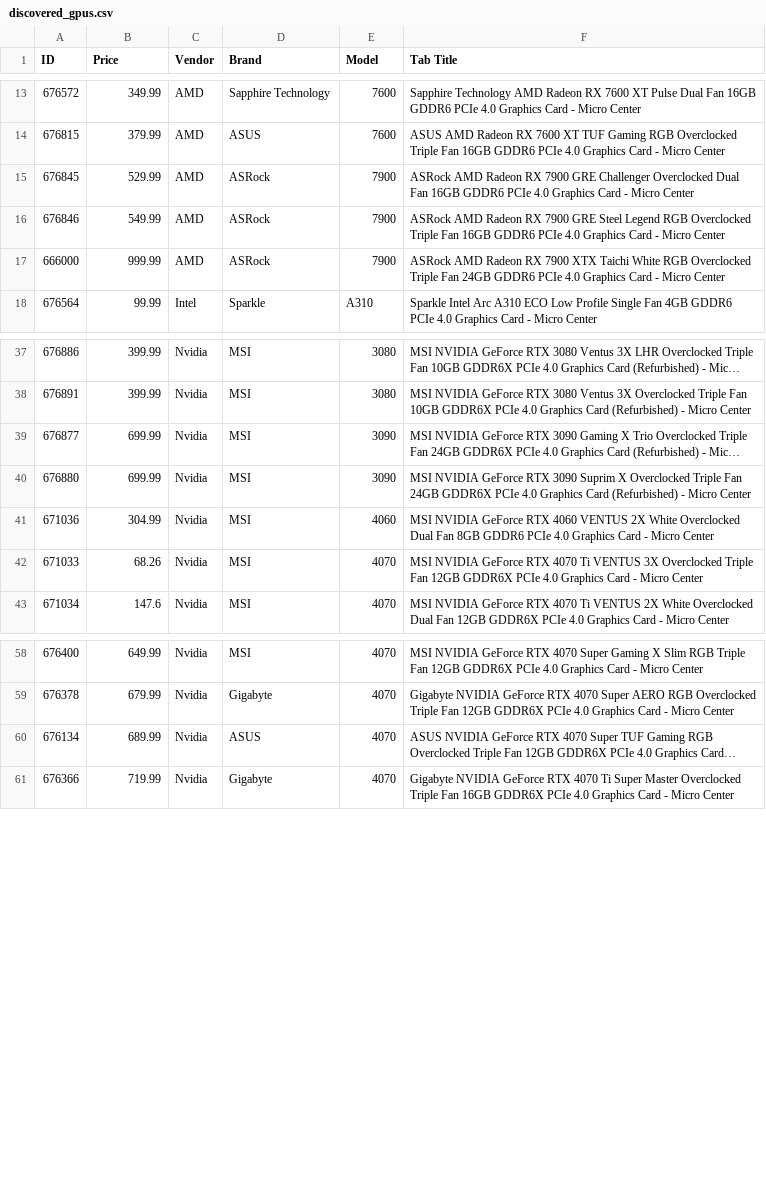
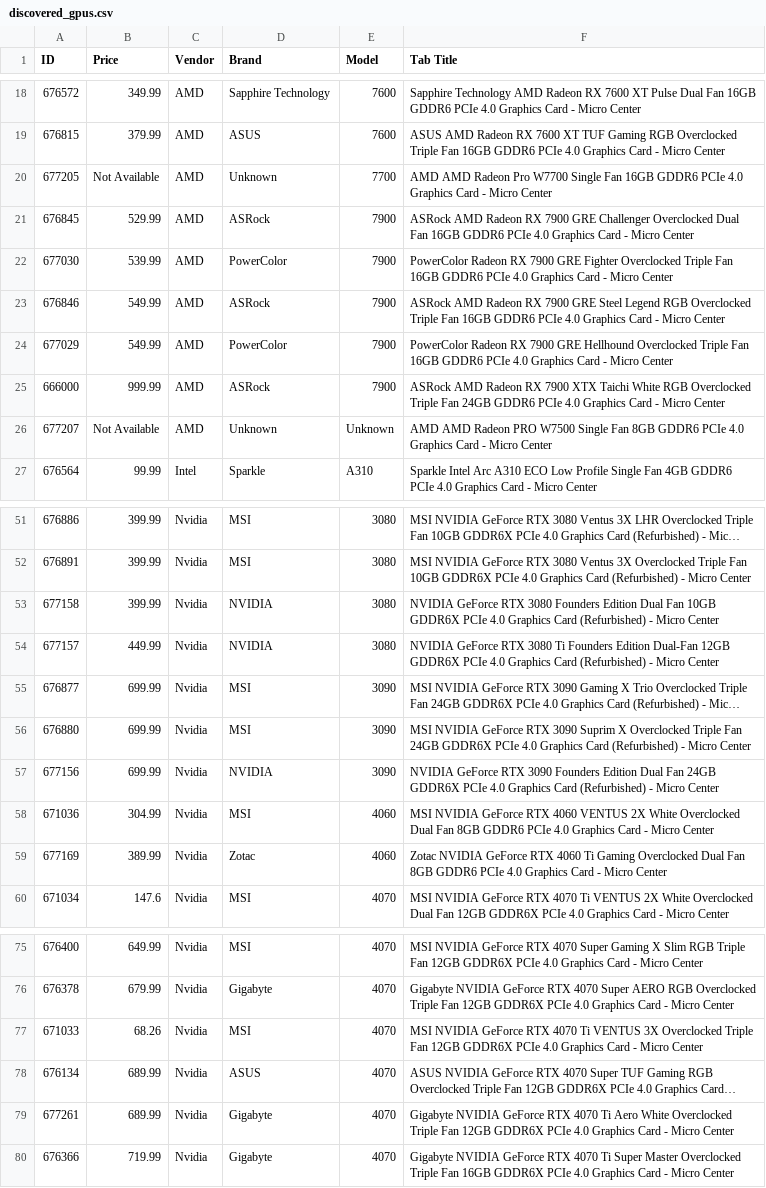
Before and after one commit to rkozyak/Microcenter-GPU-Scrapper, a CSV file: discovered_gpus.csv, drawn as a sheet; only a part is shown, gaps mark what is left out; long unchanged cells end in …; the diff covers the shown part only; the diff names each change by its address in the sheet, - before the commit and + after, or states it on an @@ line.

```diff
--- a/discovered_gpus.csv
+++ b/discovered_gpus.csv
+row 20: 677205 | Not Available | AMD | Unknown | 7700 | AMD AMD Radeon Pro W7700 Single Fan 16GB GDDR6 PCIe 4.0 Graphics Card - Micro Center
+row 22: 677030 | 539.99 | AMD | PowerColor | 7900 | PowerColor Radeon RX 7900 GRE Fighter Overclocked Triple Fan 16GB GDDR6 PCIe 4.0 Graphics Card - Micro Center
+row 24: 677029 | 549.99 | AMD | PowerColor | 7900 | PowerColor Radeon RX 7900 GRE Hellhound Overclocked Triple Fan 16GB GDDR6 PCIe 4.0 Graphics Card - Micro Center
+row 26: 677207 | Not Available | AMD | Unknown | Unknown | AMD AMD Radeon PRO W7500 Single Fan 8GB GDDR6 PCIe 4.0 Graphics Card - Micro Center
+row 53: 677158 | 399.99 | Nvidia | NVIDIA | 3080 | NVIDIA GeForce RTX 3080 Founders Edition Dual Fan 10GB GDDR6X PCIe 4.0 Graphics Card (Refurbished) - Micro Center
+row 54: 677157 | 449.99 | Nvidia | NVIDIA | 3080 | NVIDIA GeForce RTX 3080 Ti Founders Edition Dual-Fan 12GB GDDR6X PCIe 4.0 Graphics Card (Refurbished) - Micro Center
+row 57: 677156 | 699.99 | Nvidia | NVIDIA | 3090 | NVIDIA GeForce RTX 3090 Founders Edition Dual Fan 24GB GDDR6X PCIe 4.0 Graphics Card (Refurbished) - Micro Center
+row 59: 677169 | 389.99 | Nvidia | Zotac | 4060 | Zotac NVIDIA GeForce RTX 4060 Ti Gaming Overclocked Dual Fan 8GB GDDR6 PCIe 4.0 Graphics Card - Micro Center
@@ row 42 moved to row 77: 671033 @@
+row 79: 677261 | 689.99 | Nvidia | Gigabyte | 4070 | Gigabyte NVIDIA GeForce RTX 4070 Ti Aero White Overclocked Triple Fan 12GB GDDR6X PCIe 4.0 Graphics Card - Micro Center
```
Also changed, not shown: 11 added rows and 23 moved rows elsewhere in this file, 404_errors.csv, 2 other files.
